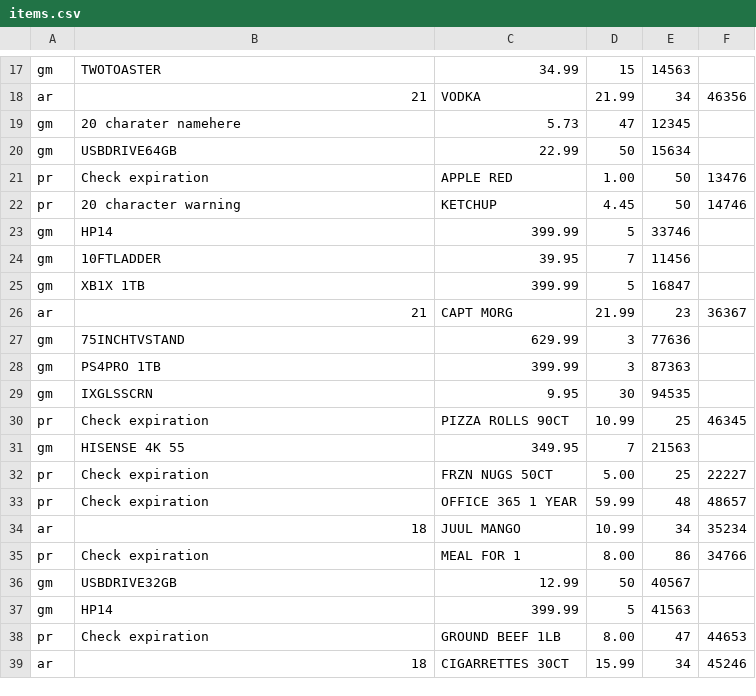
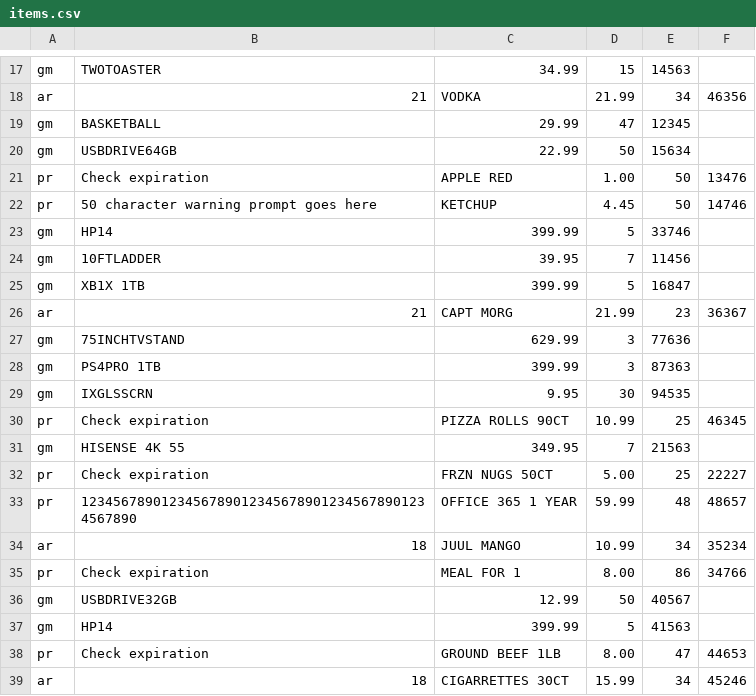
Before and after one commit to austinnadler/Inventory-Management-System, a CSV file: items.csv, drawn as a sheet; only a part is shown, gaps mark what is left out.

Commit message:
updated items.csv

```diff
--- a/items.csv
+++ b/items.csv
@@ -18,6 +18,6 @@ gm,TWOTOASTER,34.99,15,14563
 ar,21,VODKA,21.99,34,46356
-gm,20 charater namehere,5.73,47,12345
+gm,BASKETBALL,29.99,47,12345
 gm,USBDRIVE64GB,22.99,50,15634
 pr,Check expiration,APPLE RED,1.00,50,13476
-pr,20 character warning,KETCHUP,4.45,50,14746
+pr,50 character warning prompt goes here,KETCHUP,4.45,50,14746
 gm,HP14,399.99,5,33746
@@ -32,3 +32,3 @@ gm,HISENSE 4K 55,349.95,7,21563
 pr,Check expiration,FRZN NUGS 50CT,5.00,25,22227
-pr,Check expiration,OFFICE 365 1 YEAR,59.99,48,48657
+pr,12345678901234567890123456789012345678901234567890,OFFICE 365 1 YEAR,59.99,48,48657
 ar,18,JUUL MANGO,10.99,34,35234
```
